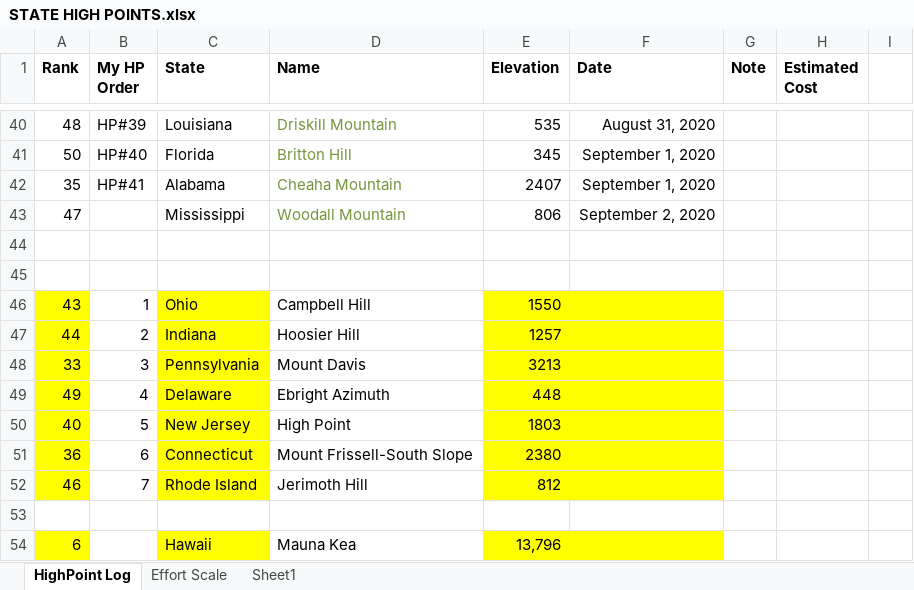
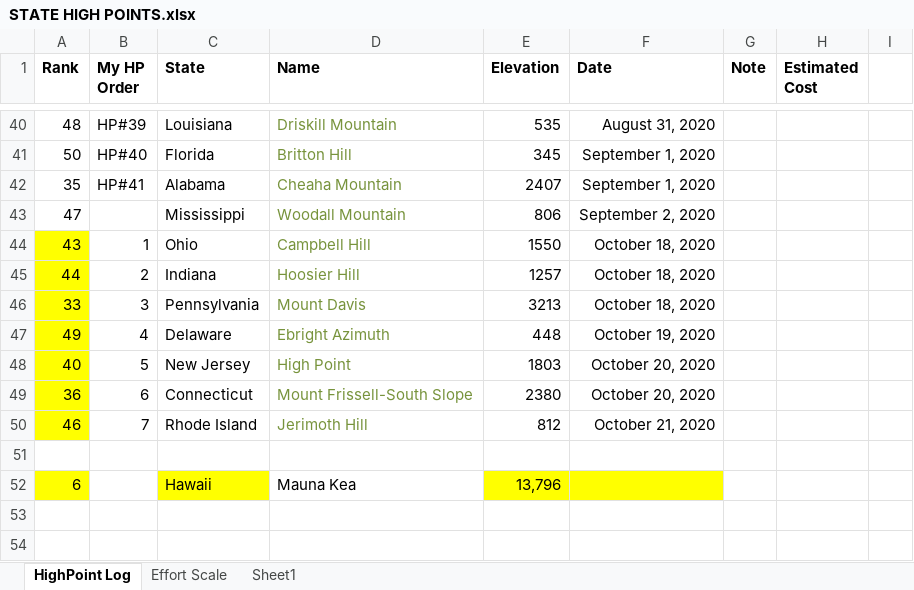
Before and after one commit to wvanderheide/slnWalter, an Excel workbook: Walter/TripReports/STATE HIGH POINTS.xlsx, sheet HighPoint Log, drawn as a sheet; only a part is shown, gaps mark what is left out; values as stored, in another font and other column widths than the file's, no borders; removed rows and columns are numbered as before the commit, all else as after; the diff names each change by its address in the sheet, - before the commit and + after, or states it on an @@ line.

```diff
--- a/Walter/TripReports/STATE HIGH POINTS.xlsx (sheet HighPoint Log)
+++ b/Walter/TripReports/STATE HIGH POINTS.xlsx (sheet HighPoint Log)
-row 44: (empty)
-row 45: (empty)
-C44:C50 fill: #FFFF00
+C44:C50 fill: none
-D44:D50 text colour: black
+D44:D50 text colour: #77933C
-E44:F50 fill: #FFFF00
+E44:F50 fill: none
-F44:F46 (Date): (empty)
+F44:F46 (Date): October 18, 2020
-F47 (Date): (empty)
+F47 (Date): October 19, 2020
-F48:F49 (Date): (empty)
+F48:F49 (Date): October 20, 2020
-F50 (Date): (empty)
+F50 (Date): October 21, 2020
```
Also changed, not shown: 1 other file.
